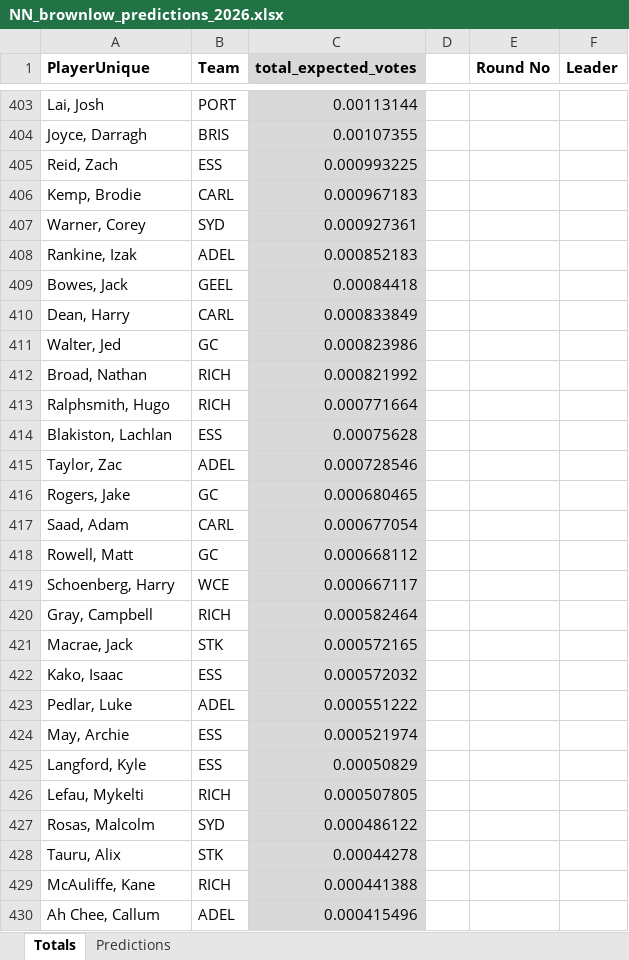
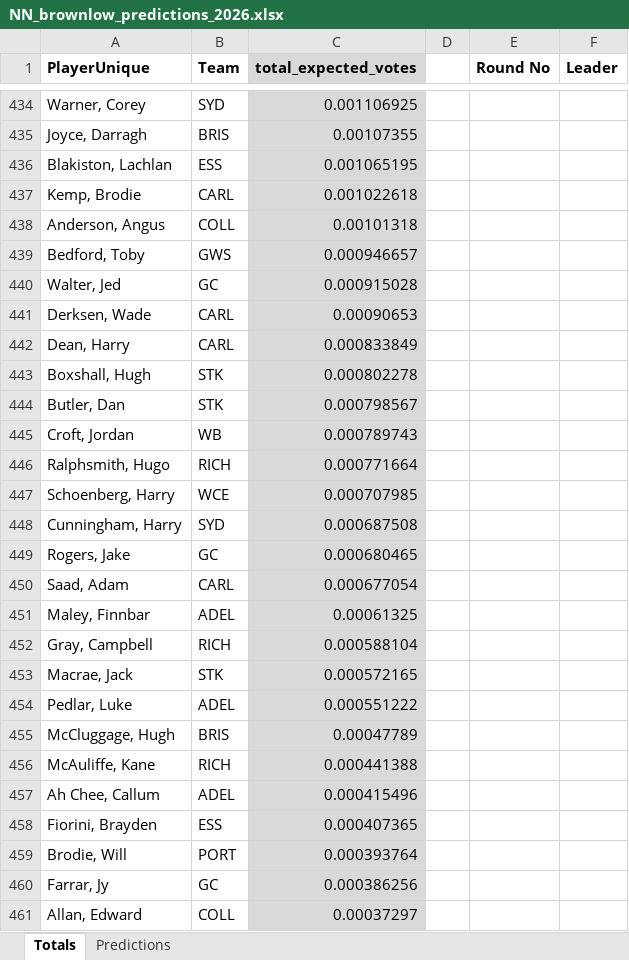
Before and after one commit to basto89326/Learn_MERN, an Excel workbook: NN_brownlow_predictions_2026.xlsx, sheet Totals, drawn as a sheet; only a part is shown, gaps mark what is left out; the shorter side is filled out with more unchanged rows; values as stored, in another font and other column widths than the file's, no borders; removed rows and columns are numbered as before the commit, all else as after; the diff covers the shown part only; the diff names each change by its address in the sheet, - before the commit and + after, or states it on an @@ line.

Commit message:
NN R5 predictions (late commit, also swapped Worrell and Milera votes vs COLL)

```diff
--- a/NN_brownlow_predictions_2026.xlsx (sheet Totals)
+++ b/NN_brownlow_predictions_2026.xlsx (sheet Totals)
-row 403: Lai, Josh | PORT | 0.00113144
+row 434: Warner, Corey | SYD | 0.001106925
-row 405: Reid, Zach | ESS | 0.000993225
+row 436: Blakiston, Lachlan | ESS | 0.001065195
-C437 (total_expected_votes): 0.000967183
+C437 (total_expected_votes): 0.001022618
-row 407: Warner, Corey | SYD | 0.000927361
-row 408: Rankine, Izak | ADEL | 0.000852183
-row 409: Bowes, Jack | GEEL | 0.00084418
+row 438: Anderson, Angus | COLL | 0.00101318
+row 439: Bedford, Toby | GWS | 0.000946657
+row 440: Walter, Jed | GC | 0.000915028
+row 441: Derksen, Wade | CARL | 0.00090653
-row 411: Walter, Jed | GC | 0.000823986
-row 412: Broad, Nathan | RICH | 0.000821992
+row 443: Boxshall, Hugh | STK | 0.000802278
+row 444: Butler, Dan | STK | 0.000798567
+row 445: Croft, Jordan | WB | 0.000789743
-row 414: Blakiston, Lachlan | ESS | 0.00075628
-row 415: Taylor, Zac | ADEL | 0.000728546
+row 447: Schoenberg, Harry | WCE | 0.000707985
+row 448: Cunningham, Harry | SYD | 0.000687508
-row 418: Rowell, Matt | GC | 0.000668112
-row 419: Schoenberg, Harry | WCE | 0.000667117
+row 451: Maley, Finnbar | ADEL | 0.00061325
-C452 (total_expected_votes): 0.000582464
+C452 (total_expected_votes): 0.000588104
-row 422: Kako, Isaac | ESS | 0.000572032
-row 424: May, Archie | ESS | 0.000521974
-row 425: Langford, Kyle | ESS | 0.00050829
-row 426: Lefau, Mykelti | RICH | 0.000507805
-row 427: Rosas, Malcolm | SYD | 0.000486122
-row 428: Tauru, Alix | STK | 0.00044278
+row 455: McCluggage, Hugh | BRIS | 0.00047789
```
Also changed, not shown: 245 added rows, 222 removed rows and 170 edited cells elsewhere in this sheet, sheet Predictions, formulas that keep their value, 1 other file.
